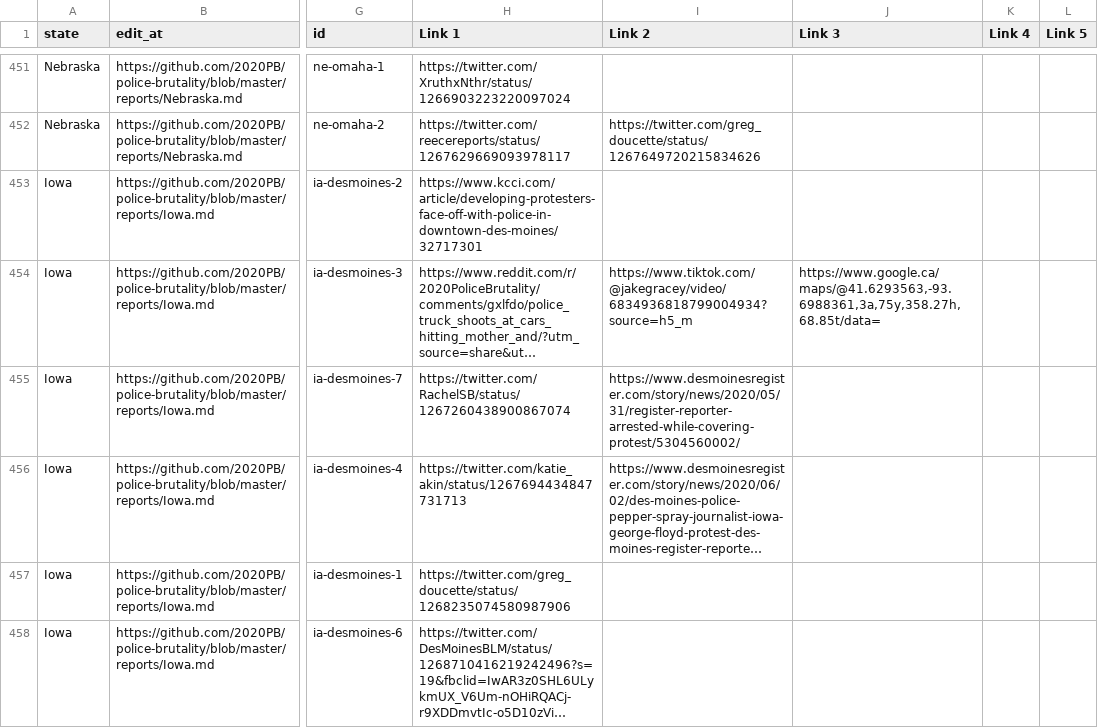
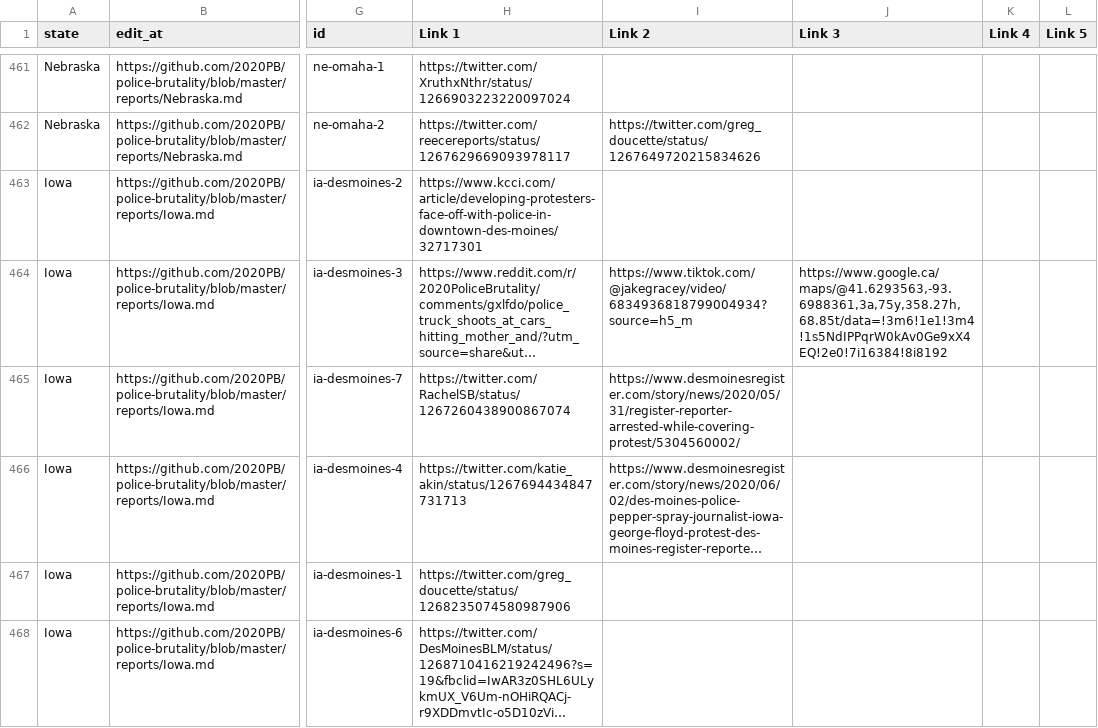
Before and after one commit to MikeYEG/police-brutality, a CSV file: all-locations.csv, drawn as a sheet; only a part is shown, gaps mark what is left out; long unchanged cells end in …; addresses are those after the commit; the diff covers the shown part only; the diff names each change by its address in the sheet, - before the commit and + after, or states it on an @@ line.

```diff
--- a/all-locations.csv
+++ b/all-locations.csv
-J464 (Link 3): https://www.google.ca/maps/@41.6293563,-93.6988361,3a,75y,358.27h,68.85t/data=
+J464 (Link 3): https://www.google.ca/maps/@41.6293563,-93.6988361,3a,75y,358.27h,68.85t/data=!3m6!1e1!3m4!1s5NdIPPqrW0kAv0Ge9xX4EQ!2e0!7i16384!8i8192
```
Also changed, not shown: 10 added rows and 32 edited cells elsewhere in this file, 3 other files.
